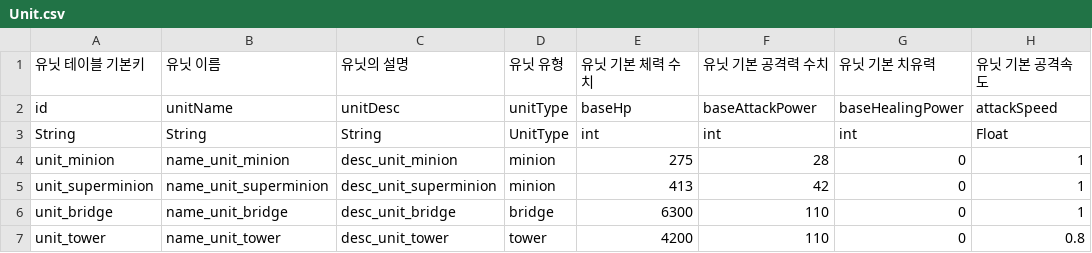
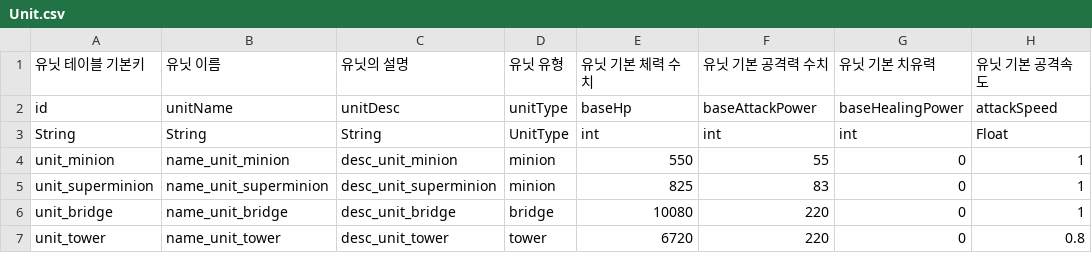
Before and after one commit to Hyunjoongjoo/Project_Astro, a CSV file: Assets/_Data/Csv/Unit.csv, drawn as a sheet; only a part is shown; the diff names each change by its address in the sheet, - before the commit and + after, or states it on an @@ line.

```diff
--- a/Assets/_Data/Csv/Unit.csv
+++ b/Assets/_Data/Csv/Unit.csv
-E4: 275
+E4: 550
-F4: 28
+F4: 55
-E5: 413
+E5: 825
-F5: 42
+F5: 83
-E6: 6300
+E6: 10080
-F6:F7: 110
+F6:F7: 220
-E7: 4200
+E7: 6720
```
Also changed, not shown: Assets/_Data/Csv/HeroStat.csv, 7 other files.
